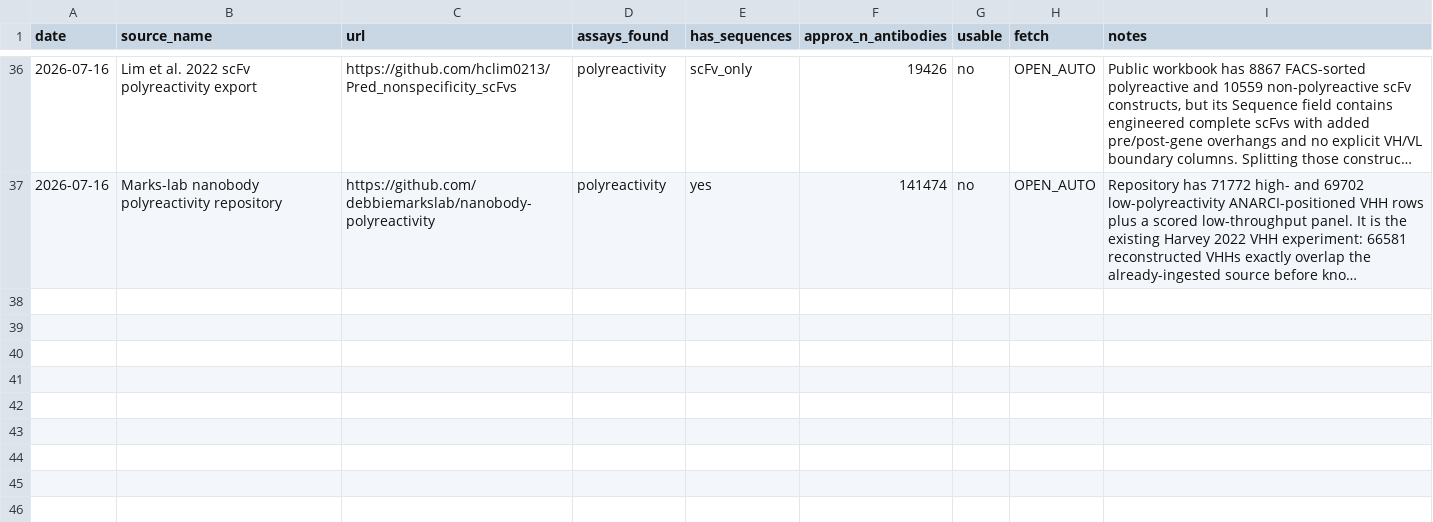
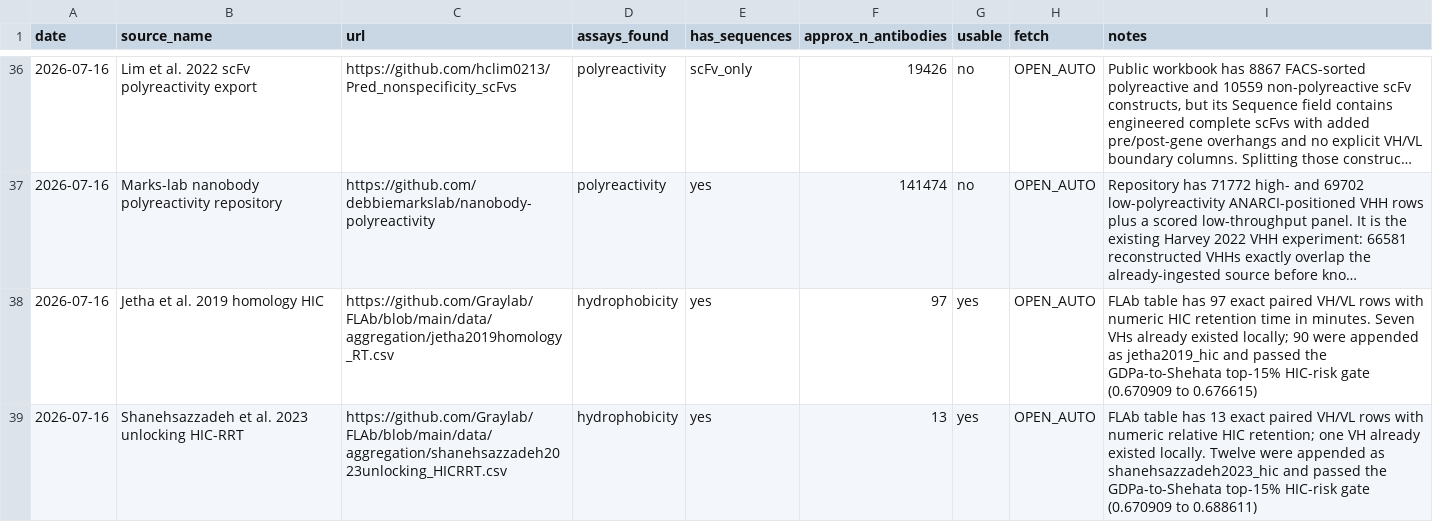
Before and after one commit to saptarshighosh10-oss/Biostuff, a CSV file: tools/data_hunt_log.csv, drawn as a sheet; only a part is shown, gaps mark what is left out; long unchanged cells end in …; the diff names each change by its address in the sheet, - before the commit and + after, or states it on an @@ line.

Commit message:
ingest and gate additional FLAb HIC panels

```diff
--- a/tools/data_hunt_log.csv
+++ b/tools/data_hunt_log.csv
+row 38: 2026-07-16 | Jetha et al. 2019 homology HIC | https://github.com/Graylab/FLAb/blob/main/data/aggregation/jetha2019homology_RT.csv | hydrophobicity | yes | 97 | yes | OPEN_AUTO | FLAb table has 97 exact paired VH/VL rows with numeric HIC retention time in minutes. Seven VHs already existed locally; 90 were appended as jetha2019_hic and passed the GDPa-to-Shehata top-15% HIC-risk gate (0.670909 to 0.676615)
+row 39: 2026-07-16 | Shanehsazzadeh et al. 2023 unlocking HIC-RRT | https://github.com/Graylab/FLAb/blob/main/data/aggregation/shanehsazzadeh2023unlocking_HICRRT.csv | hydrophobicity | yes | 13 | yes | OPEN_AUTO | FLAb table has 13 exact paired VH/VL rows with numeric relative HIC retention; one VH already existed locally. Twelve were appended as shanehsazzadeh2023_hic and passed the GDPa-to-Shehata top-15% HIC-risk gate (0.670909 to 0.688611)
```
Also changed, not shown: 5 other files.
